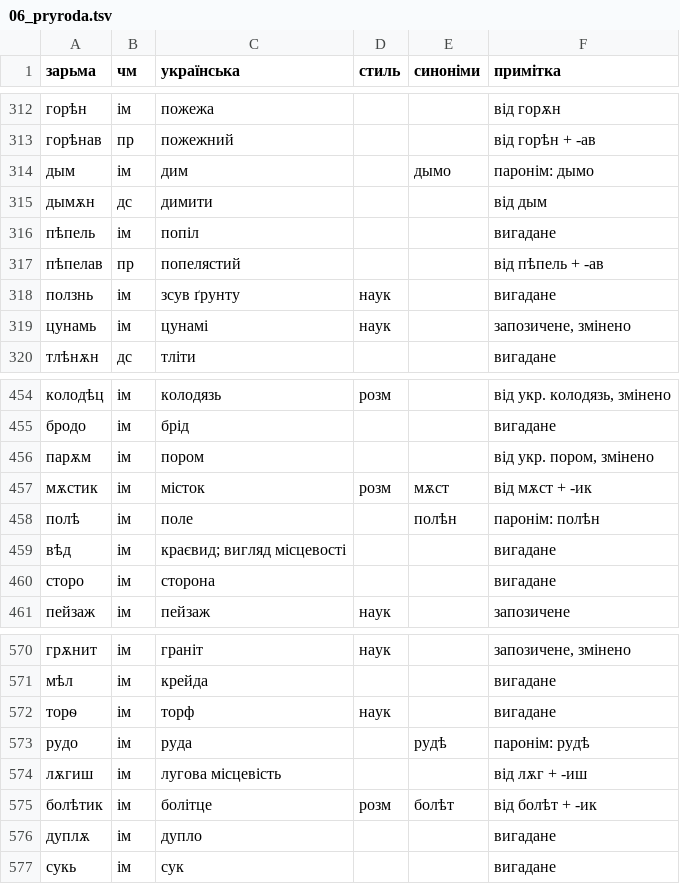
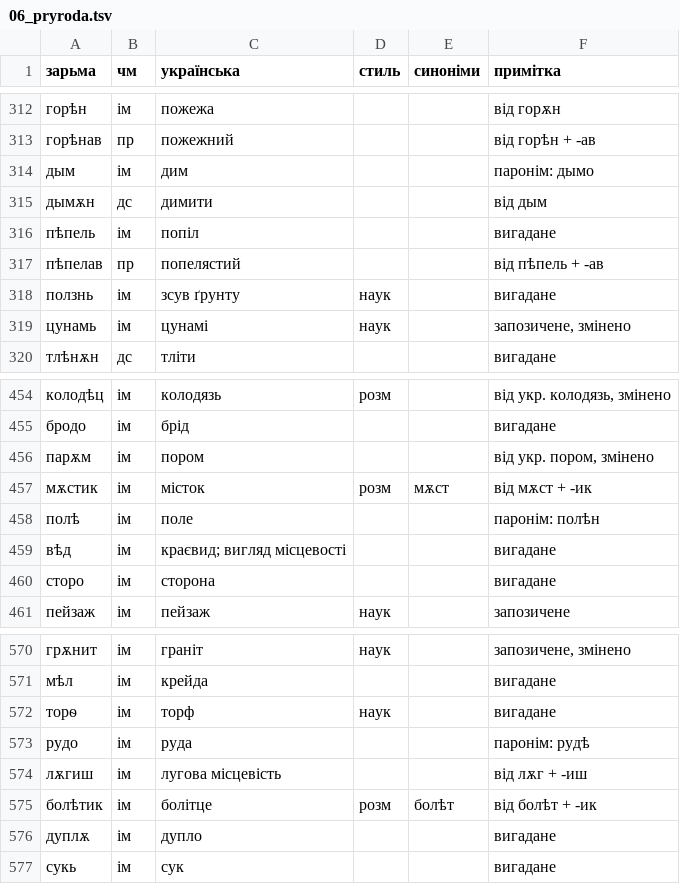
Before and after one commit to fresh-0/dia, a TSV file: zarma/data/raw/06_pryroda.tsv, drawn as a sheet; only a part is shown, gaps mark what is left out; the diff covers the shown part only.

```diff
--- a/zarma/data/raw/06_pryroda.tsv
+++ b/zarma/data/raw/06_pryroda.tsv
@@ -313,3 +313,3 @@
 горѣнав	пр	пожежний			від горѣн + -ав
-дым	ім	дим		дымо	паронім: дымо
+дым	ім	дим			паронім: дымо
 дымѫн	дс	димити			від дым
@@ -457,3 +457,3 @@
 мѫстик	ім	місток	розм	мѫст	від мѫст + -ик
-полѣ	ім	поле		полѣн	паронім: полѣн
+полѣ	ім	поле			паронім: полѣн
 вѣд	ім	краєвид; вигляд місцевості			вигадане
@@ -572,3 +572,3 @@
 торѳ	ім	торф	наук		вигадане
-рудо	ім	руда		рудѣ	паронім: рудѣ
+рудо	ім	руда			паронім: рудѣ
 лѫгиш	ім	лугова місцевість			від лѫг + -иш
```
Also changed, not shown: 40 added rows elsewhere in this file, zarma/data/raw/10_dim.tsv, zarma/data/raw/11_odyag.tsv, 20 other files.
